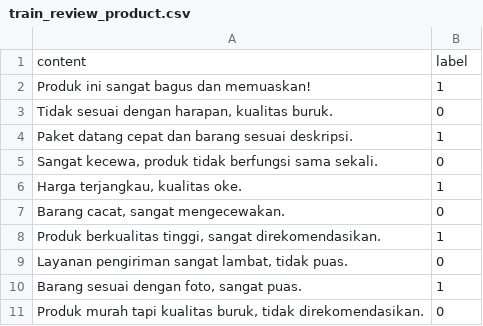
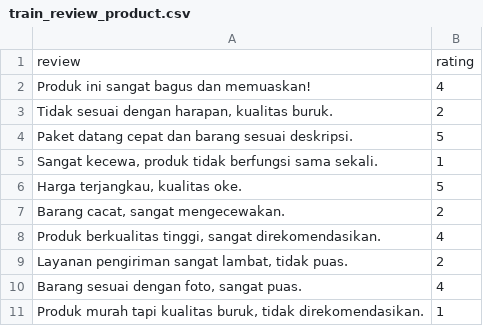
Before and after one commit to alifsuryadi/Review_Product_Tokopedia_ML, a CSV file: datasets/train_review_product.csv, drawn as a sheet.

```diff
--- a/datasets/train_review_product.csv
+++ b/datasets/train_review_product.csv
@@ -1,11 +1,11 @@
-content,label
-Produk ini sangat bagus dan memuaskan!,1
-"Tidak sesuai dengan harapan, kualitas buruk.",0
-Paket datang cepat dan barang sesuai deskripsi.,1
-"Sangat kecewa, produk tidak berfungsi sama sekali.",0
-"Harga terjangkau, kualitas oke.",1
-"Barang cacat, sangat mengecewakan.",0
-"Produk berkualitas tinggi, sangat direkomendasikan.",1
-"Layanan pengiriman sangat lambat, tidak puas.",0
-"Barang sesuai dengan foto, sangat puas.",1
-"Produk murah tapi kualitas buruk, tidak direkomendasikan.",0
+review,rating
+Produk ini sangat bagus dan memuaskan!,4
+"Tidak sesuai dengan harapan, kualitas buruk.",2
+Paket datang cepat dan barang sesuai deskripsi.,5
+"Sangat kecewa, produk tidak berfungsi sama sekali.",1
+"Harga terjangkau, kualitas oke.",5
+"Barang cacat, sangat mengecewakan.",2
+"Produk berkualitas tinggi, sangat direkomendasikan.",4
+"Layanan pengiriman sangat lambat, tidak puas.",2
+"Barang sesuai dengan foto, sangat puas.",4
+"Produk murah tapi kualitas buruk, tidak direkomendasikan.",1
```
Also changed, not shown: datasets/test_review_product.csv, 2 other files.
